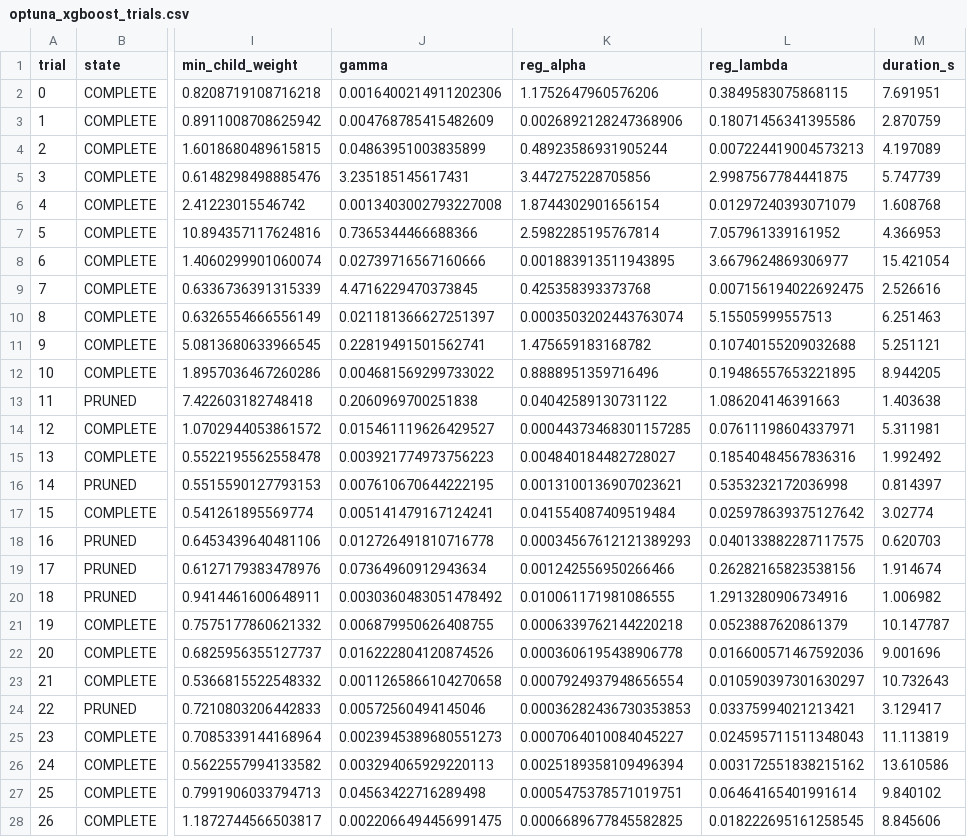
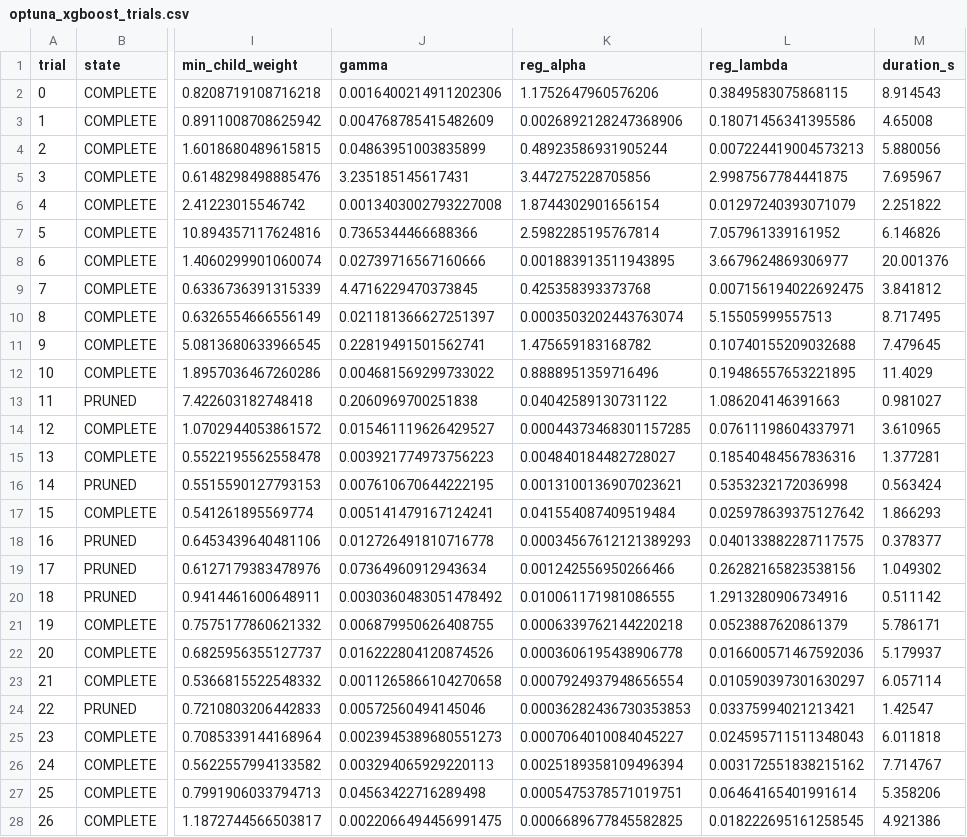
Before and after one commit to NishanthAruchamy0927/MCPGuard, a CSV file: artifacts/experiments/optuna_xgboost_trials.csv, drawn as a sheet; only a part is shown, gaps mark what is left out; the diff covers the shown part only; the diff names each change by its address in the sheet, - before the commit and + after, or states it on an @@ line.

```diff
--- a/artifacts/experiments/optuna_xgboost_trials.csv
+++ b/artifacts/experiments/optuna_xgboost_trials.csv
-M2 (duration_s): 7.691951
+M2 (duration_s): 8.914543
-M3 (duration_s): 2.870759
+M3 (duration_s): 4.65008
-M4 (duration_s): 4.197089
+M4 (duration_s): 5.880056
-M5 (duration_s): 5.747739
+M5 (duration_s): 7.695967
-M6 (duration_s): 1.608768
+M6 (duration_s): 2.251822
-M7 (duration_s): 4.366953
+M7 (duration_s): 6.146826
-M8 (duration_s): 15.421054
+M8 (duration_s): 20.001376
-M9 (duration_s): 2.526616
+M9 (duration_s): 3.841812
-M10 (duration_s): 6.251463
+M10 (duration_s): 8.717495
-M11 (duration_s): 5.251121
+M11 (duration_s): 7.479645
-M12 (duration_s): 8.944205
+M12 (duration_s): 11.4029
-M13 (duration_s): 1.403638
+M13 (duration_s): 0.981027
-M14 (duration_s): 5.311981
+M14 (duration_s): 3.610965
-M15 (duration_s): 1.992492
+M15 (duration_s): 1.377281
-M16 (duration_s): 0.814397
+M16 (duration_s): 0.563424
-M17 (duration_s): 3.02774
+M17 (duration_s): 1.866293
-M18 (duration_s): 0.620703
+M18 (duration_s): 0.378377
-M19 (duration_s): 1.914674
+M19 (duration_s): 1.049302
-M20 (duration_s): 1.006982
+M20 (duration_s): 0.511142
-M21 (duration_s): 10.147787
+M21 (duration_s): 5.786171
-M22 (duration_s): 9.001696
+M22 (duration_s): 5.179937
-M23 (duration_s): 10.732643
+M23 (duration_s): 6.057114
-M24 (duration_s): 3.129417
+M24 (duration_s): 1.42547
-M25 (duration_s): 11.113819
+M25 (duration_s): 6.011818
-M26 (duration_s): 13.610586
+M26 (duration_s): 7.714767
-M27 (duration_s): 9.840102
+M27 (duration_s): 5.358206
-M28 (duration_s): 8.845606
+M28 (duration_s): 4.921386
```
Also changed, not shown: 13 edited cells elsewhere in this file, artifacts/experiments/optuna_lightgbm_trials.csv, artifacts/metrics/test_probabilities.csv, 19 other files.
